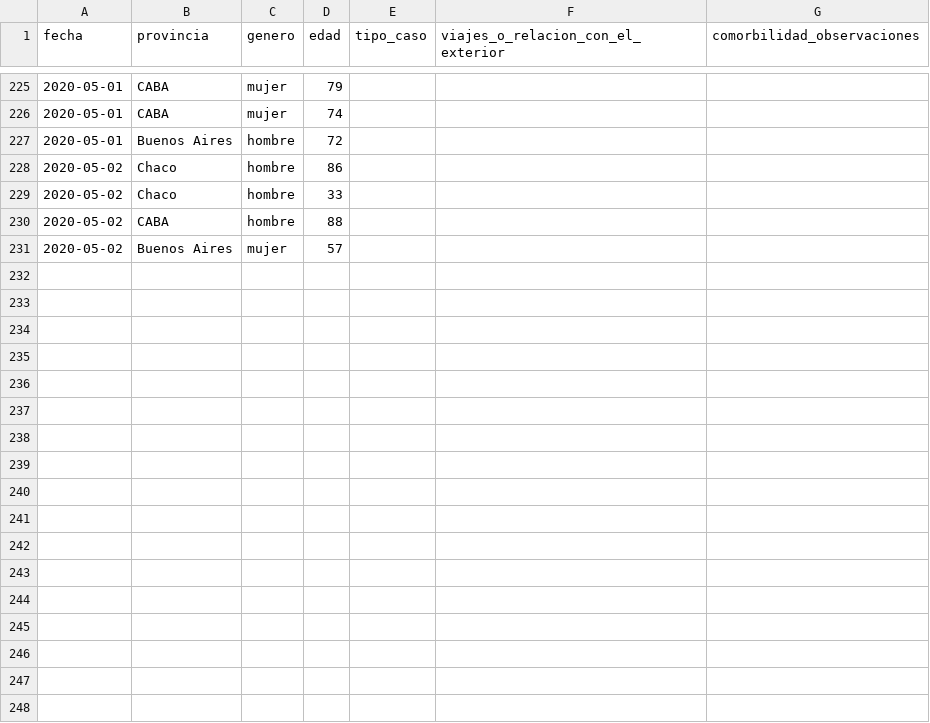
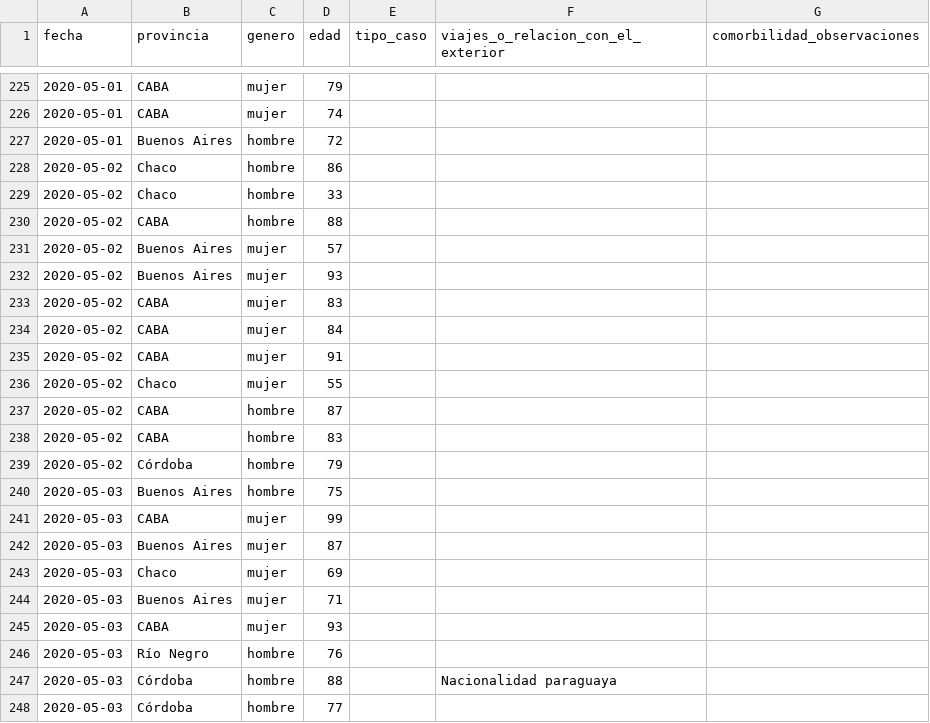
Before and after one commit to lucia15/Database-Covid19-Argentina, a CSV file: Argentina-covid19-muertes.csv, drawn as a sheet; only a part is shown, gaps mark what is left out.

```diff
--- a/Argentina-covid19-muertes.csv
+++ b/Argentina-covid19-muertes.csv
@@ -231 +231,18 @@ fecha,provincia,genero,edad,tipo_caso,viajes_o_relacion_con_el_exterior,comorbil
 2020-05-02,Buenos Aires,mujer,57,,,
+2020-05-02,Buenos Aires,mujer,93,,,
+2020-05-02,CABA,mujer,83,,,
+2020-05-02,CABA,mujer,84,,,
+2020-05-02,CABA,mujer,91,,,
+2020-05-02,Chaco,mujer,55,,,
+2020-05-02,CABA,hombre,87,,,
+2020-05-02,CABA,hombre,83,,,
+2020-05-02,Córdoba,hombre,79,,,
+2020-05-03,Buenos Aires,hombre,75,,,
+2020-05-03,CABA,mujer,99,,,
+2020-05-03,Buenos Aires,mujer,87,,,
+2020-05-03,Chaco,mujer,69,,,
+2020-05-03,Buenos Aires,mujer,71,,,
+2020-05-03,CABA,mujer,93,,,
+2020-05-03,Río Negro,hombre,76,,,
+2020-05-03,Córdoba,hombre,88,,Nacionalidad paraguaya,
+2020-05-03,Córdoba,hombre,77,,,
```
Also changed, not shown: Argentina-covid19-por-provincia.csv, Argentina-covid19.csv.
